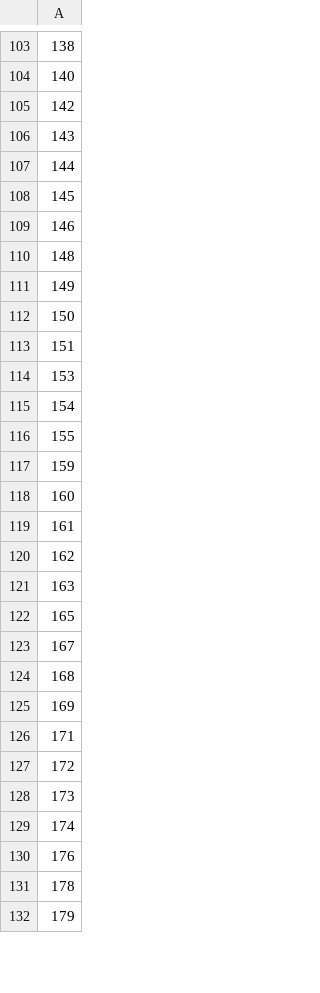
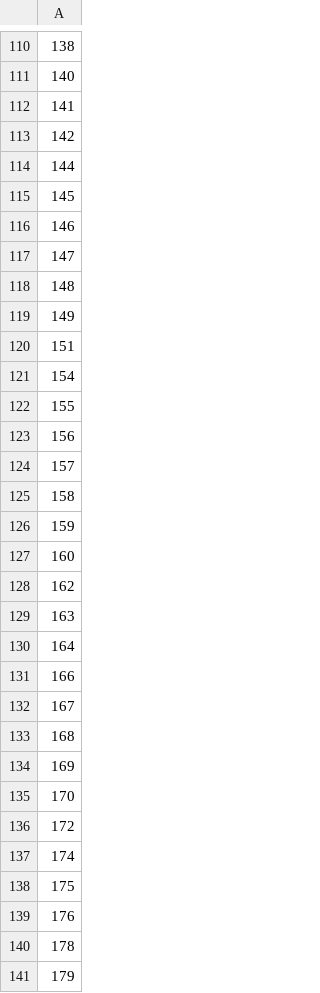
Before and after one commit to sinemistoktas/MySKL, a CSV file: database/standard_students.csv, drawn as a sheet; only a part is shown, gaps mark what is left out; removed rows and columns are numbered as before the commit, all else as after; the diff covers the shown part only; the diff names each change by its address in the sheet, - before the commit and + after, or states it on an @@ line.

```diff
--- a/database/standard_students.csv
+++ b/database/standard_students.csv
+row 112: 141
-row 106: 143
+row 117: 147
-row 112: 150
-row 114: 153
+row 123: 156
+row 124: 157
+row 125: 158
-row 119: 161
-A130: 165
+A130: 164
+row 131: 166
-A135: 171
+A135: 170
-row 128: 173
+row 138: 175
```
Also changed, not shown: 56 added rows, 41 removed rows and 25 edited cells elsewhere in this file, database/alarms.csv, database/premium_students.csv, 2 other files.
